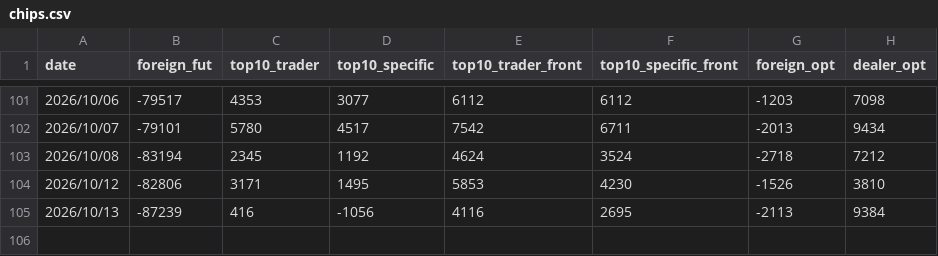
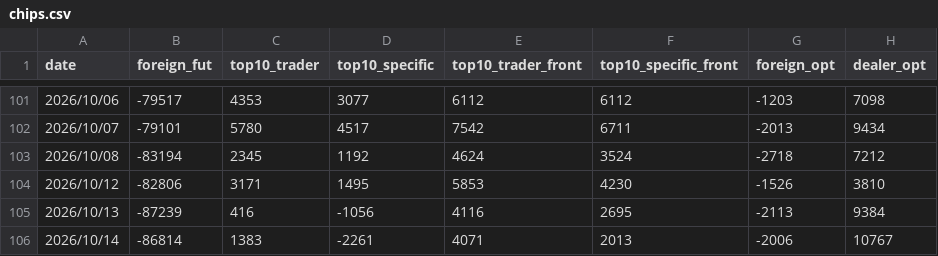
Before and after one commit to lance-huang26/chips-kline, a CSV file: data/history/chips.csv, drawn as a sheet; only a part is shown, gaps mark what is left out; the diff names each change by its address in the sheet, - before the commit and + after, or states it on an @@ line.

```diff
--- a/data/history/chips.csv
+++ b/data/history/chips.csv
+row 106: 2026/10/14 | -86814 | 1383 | -2261 | 4071 | 2013 | -2006 | 10767
```
Also changed, not shown: data/history/prices.csv, data/raw/TAIFUT_TX_202610.csv, 8 other files.
